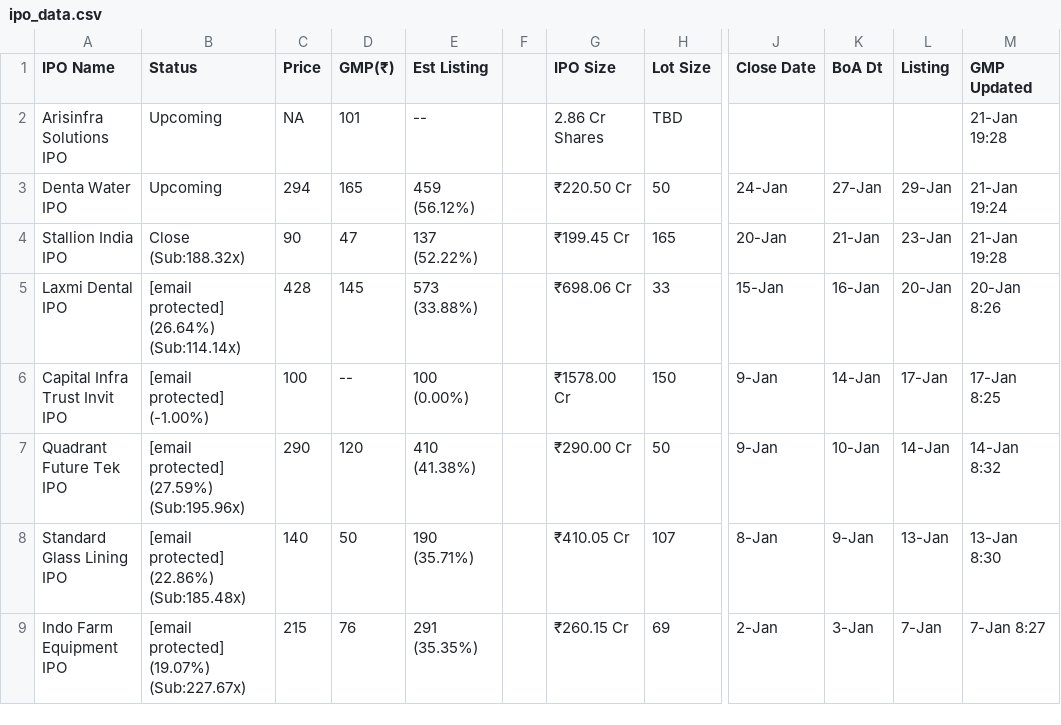
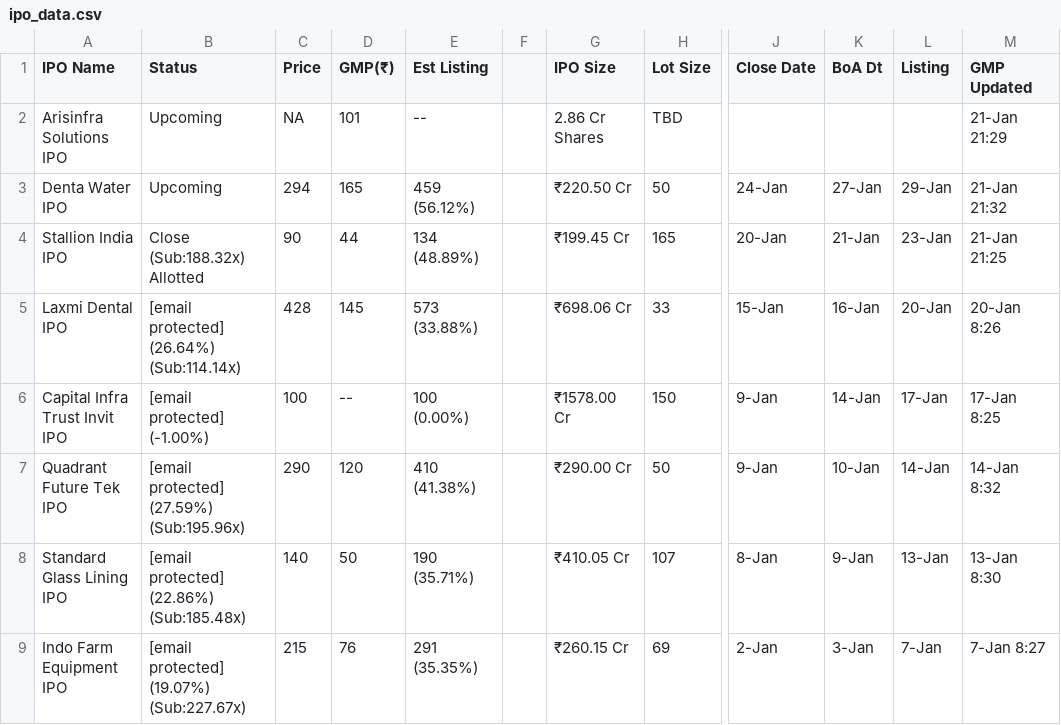
Before and after one commit to ClashMasterRaghav/prrintmoney.com, a CSV file: ipo_data.csv, drawn as a sheet; only a part is shown, gaps mark what is left out; the diff names each change by its address in the sheet, - before the commit and + after, or states it on an @@ line.

Commit message:
Update IPO data

```diff
--- a/ipo_data.csv
+++ b/ipo_data.csv
-M2 (GMP Updated): 21-Jan 19:28
+M2 (GMP Updated): 21-Jan 21:29
-M3 (GMP Updated): 21-Jan 19:24
+M3 (GMP Updated): 21-Jan 21:32
-B4 (Status): Close (Sub:188.32x)
+B4 (Status): Close (Sub:188.32x) Allotted
-D4 (GMP(₹)): 47
+D4 (GMP(₹)): 44
-E4 (Est Listing): 137 (52.22%)
+E4 (Est Listing): 134 (48.89%)
-M4 (GMP Updated): 21-Jan 19:28
+M4 (GMP Updated): 21-Jan 21:25
```
